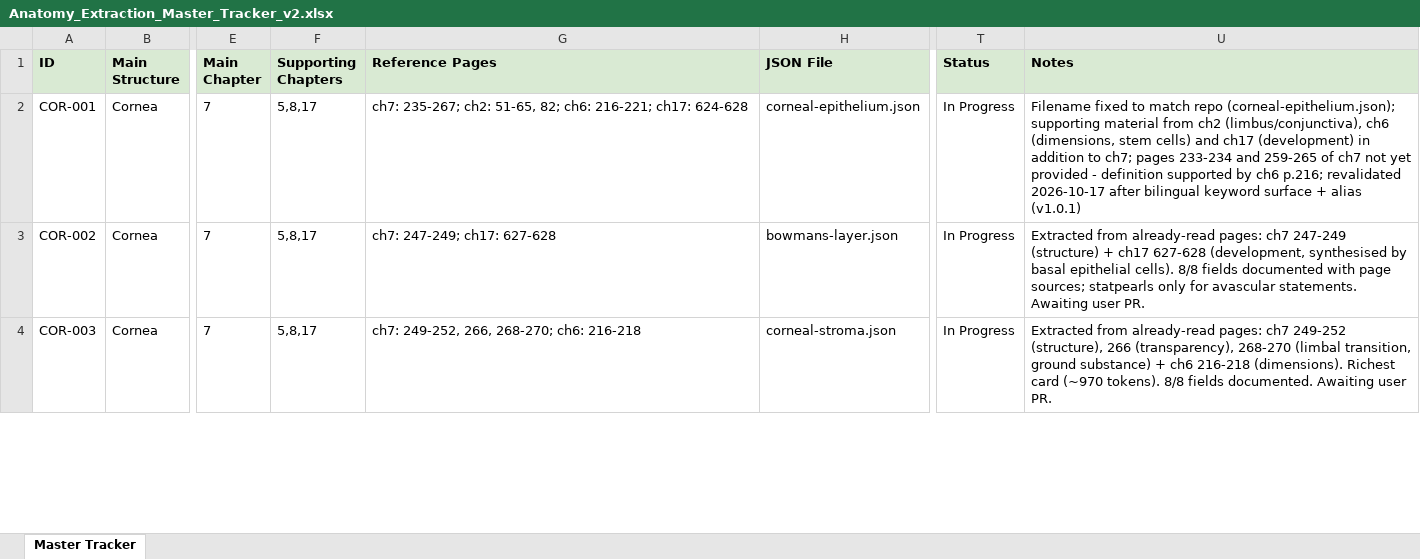
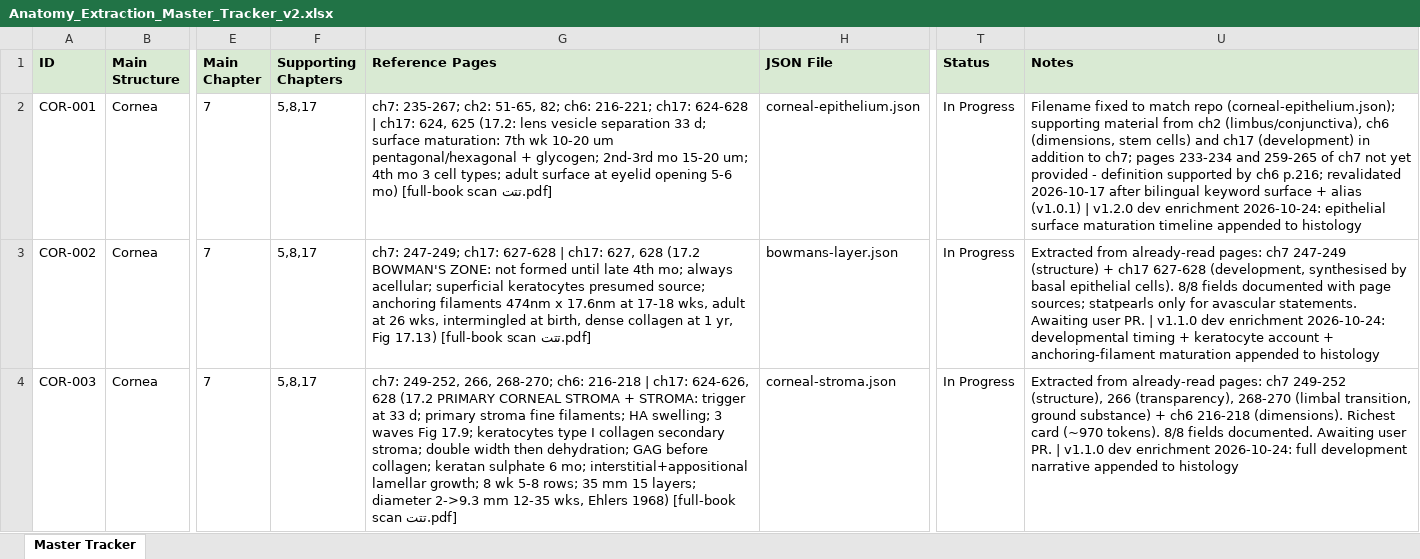
Before and after one commit to tmohra79-blip/data-collection, an Excel workbook: Anatomy_Extraction_Master_Tracker_v2.xlsx, sheet Master Tracker, drawn as a sheet; only a part is shown, gaps mark what is left out; values as stored, in another font and other column widths than the file's, no borders; the diff covers the shown part only; the diff names each change by its address in the sheet, - before the commit and + after, or states it on an @@ line.

Commit message:
Enrich 5 cornea cards with Wolff 17.2 CORNEA development facts (v1.1.x/v1.2.x): stroma primary/secondary waves + keratan sulphate 6mo + diameter growth 2-9.3mm, endothelium first neural-crest wave, epithelium surface maturation, Descemet membrane-units 30-40 layers at birth, Bowman late 4th month keratocyte account (printed pp.624-628, full-book scan تتت.pdf) + tracker COR rows

```diff
--- a/Anatomy_Extraction_Master_Tracker_v2.xlsx (sheet Master Tracker)
+++ b/Anatomy_Extraction_Master_Tracker_v2.xlsx (sheet Master Tracker)
-G2 (Reference Pages): …ch17: 624-628
+G2 (Reference Pages): …ch17: 624-628 | ch17: 624, 625 (17.2: lens vesicle separation 33 d; surface maturation: 7th wk 10-20 um pentagonal/hexagonal + glycogen; 2nd-3rd mo 15-20 um; 4th mo 3 cell types; adult surface at eyelid opening 5-6 mo) [full-book scan تتت.pdf]
-U2 (Notes): …alias (v1.0.1)
+U2 (Notes): …alias (v1.0.1) | v1.2.0 dev enrichment 2026-10-24: epithelial surface maturation timeline appended to histology
-G3 (Reference Pages): …ch17: 627-628
+G3 (Reference Pages): …ch17: 627-628 | ch17: 627, 628 (17.2 BOWMAN'S ZONE: not formed until late 4th mo; always acellular; superficial keratocytes presumed source; anchoring filaments 474nm x 17.6nm at 17-18 wks, adult at 26 wks, intermingled at birth, dense collagen at 1 yr, Fig 17.13) [full-book scan تتت.pdf]
-U3 (Notes): …user PR.
+U3 (Notes): …user PR. | v1.1.0 dev enrichment 2026-10-24: developmental timing + keratocyte account + anchoring-filament maturation appended to histology
-G4 (Reference Pages): …ch6: 216-218
+G4 (Reference Pages): …ch6: 216-218 | ch17: 624-626, 628 (17.2 PRIMARY CORNEAL STROMA + STROMA: trigger at 33 d; primary stroma fine filaments; HA swelling; 3 waves Fig 17.9; keratocytes type I collagen secondary stroma; double width then dehydration; GAG before collagen; keratan sulphate 6 mo; interstitial+appositional lamellar growth; 8 wk 5-8 rows; 35 mm 15 layers; diameter 2->9.3 mm 12-35 wks, Ehlers 1968) [full-book scan تتت.pdf]
-U4 (Notes): …user PR.
+U4 (Notes): …user PR. | v1.1.0 dev enrichment 2026-10-24: full development narrative appended to histology
```
Also changed, not shown: 4 edited cells elsewhere in this sheet, 5 other files.
